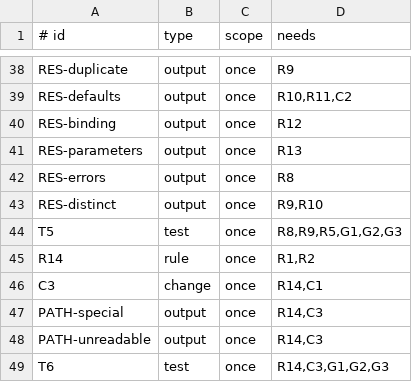
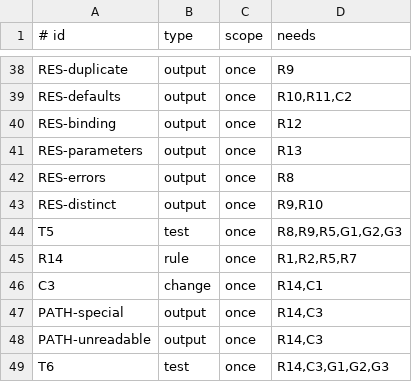
Before and after one commit to aiakos-hq/aiakos, a TSV file: docs/briefs/14-3/items.tsv, drawn as a sheet; only a part is shown, gaps mark what is left out.

```diff
--- a/docs/briefs/14-3/items.tsv
+++ b/docs/briefs/14-3/items.tsv
@@ -44,3 +44,3 @@ RES-distinct	output	once	R9,R10
 T5	test	once	R8,R9,R5,G1,G2,G3
-R14	rule	once	R1,R2
+R14	rule	once	R1,R2,R5,R7
 C3	change	once	R14,C1
```
Also changed, not shown: 3 other files.
